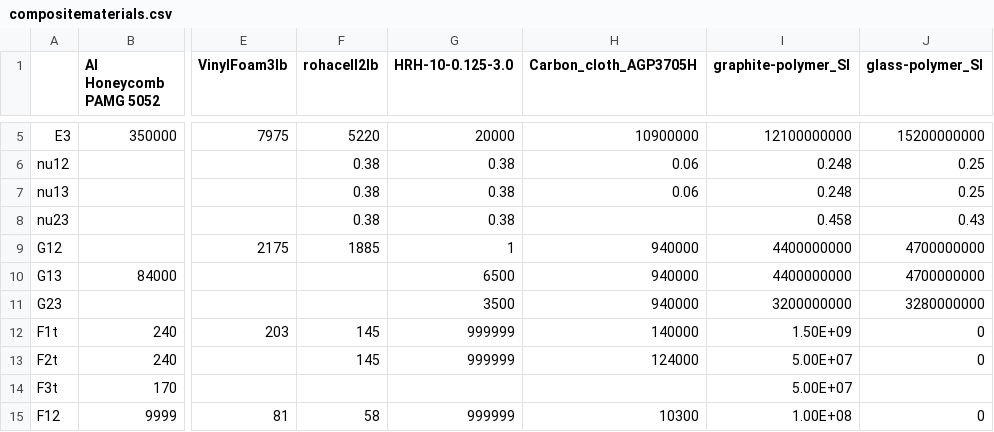
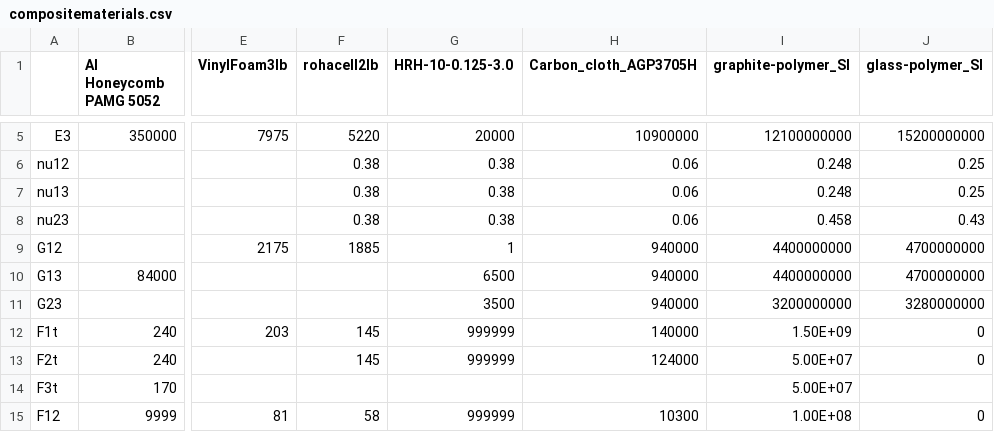
Before and after one commit to nagordon/mechpy, a CSV file: mechpy/compositematerials.csv, drawn as a sheet; only a part is shown, gaps mark what is left out; the diff names each change by its address in the sheet, - before the commit and + after, or states it on an @@ line.

```diff
--- a/mechpy/compositematerials.csv
+++ b/mechpy/compositematerials.csv
-H8 (Carbon_cloth_AGP3705H): (empty)
+H8 (Carbon_cloth_AGP3705H): 0.06
```
Also changed, not shown: 1 other file.
